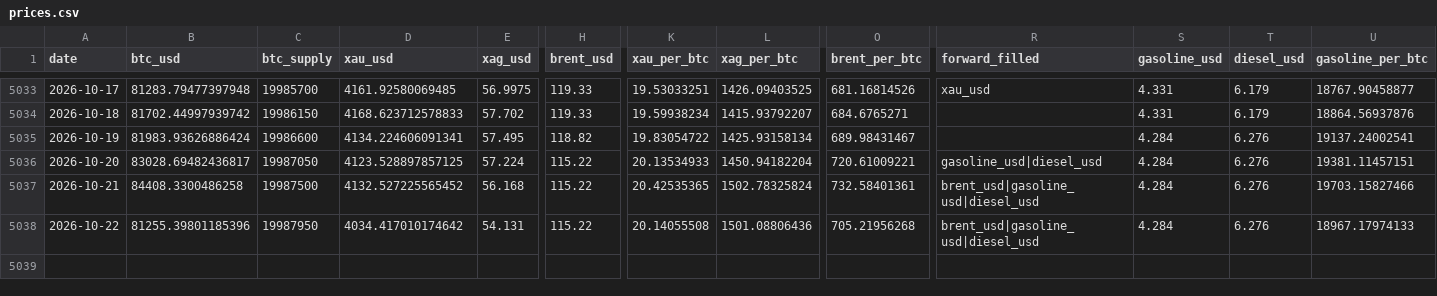
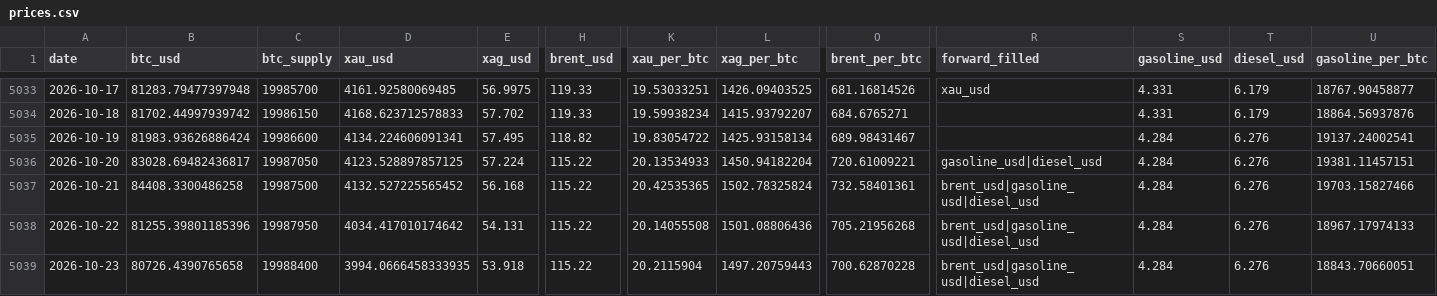
Before and after one commit to hmgovt/bitcoinweighin, a CSV file: static/data/v1.1.0/prices.csv, drawn as a sheet; only a part is shown, gaps mark what is left out; rows hold the shown columns only; the diff names each change by its address in the sheet, - before the commit and + after, or states it on an @@ line.

```diff
--- a/static/data/v1.1.0/prices.csv
+++ b/static/data/v1.1.0/prices.csv
+row 5039: 2026-10-23 | 80726.4390765658 | 19988400 | 3994.0666458333935 | 53.918 | 115.22 | 20.2115904 | 1497.20759443 | 700.62870228 | brent_usd|gasoline_usd|diesel_usd | 4.284 | 6.276 | 18843.70660051
```
Also changed, not shown: 16 other files.
